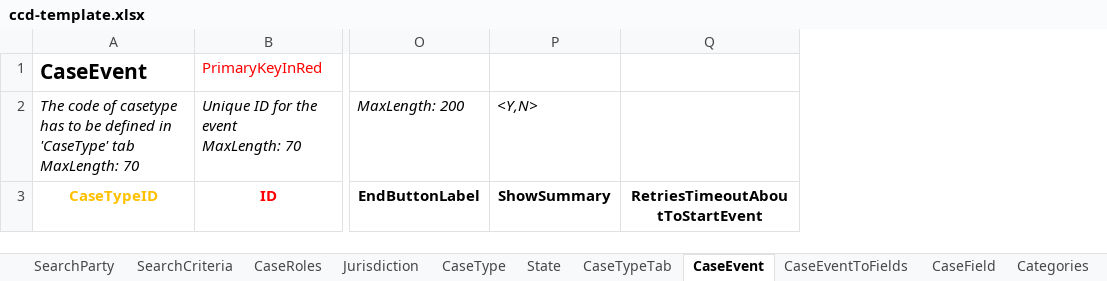
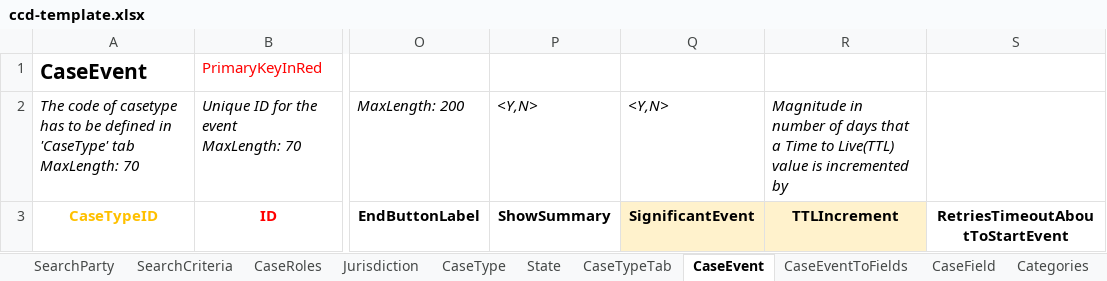
Before and after one commit to hmcts/et-ccd-definitions-scotland, an Excel workbook: data/ccd-template.xlsx, sheet CaseEvent, drawn as a sheet; only a part is shown, gaps mark what is left out; values as stored, in another font and other column widths than the file's, no borders; the diff names each change by its address in the sheet, - before the commit and + after, or states it on an @@ line.

Commit message:
missing columns added to the base template

```diff
--- a/data/ccd-template.xlsx (sheet CaseEvent)
+++ b/data/ccd-template.xlsx (sheet CaseEvent)
+column Q, rows 2-3: <Y,N> | SignificantEvent
+column R, rows 2-3: Magnitude in number of days that a Time to Live(TTL) value is incremented by | TTLIncrement
```
Also changed, not shown: sheet CaseType.
